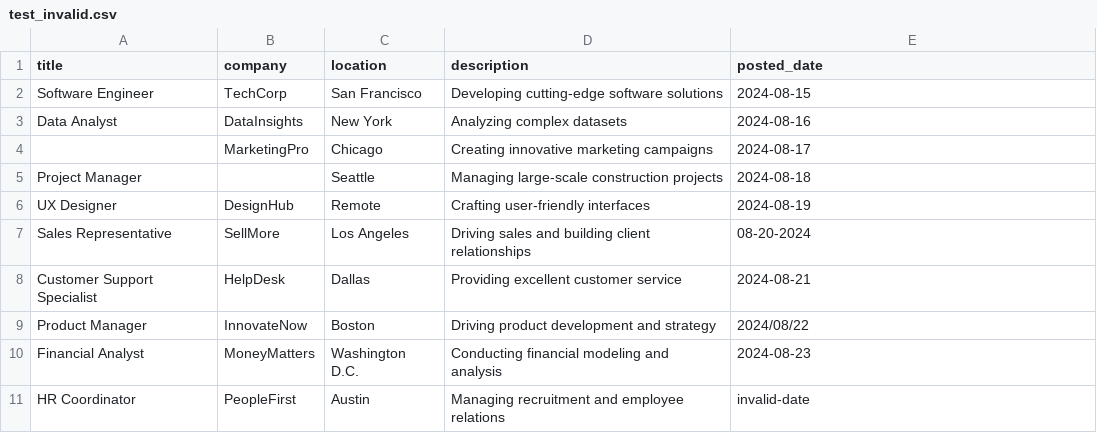
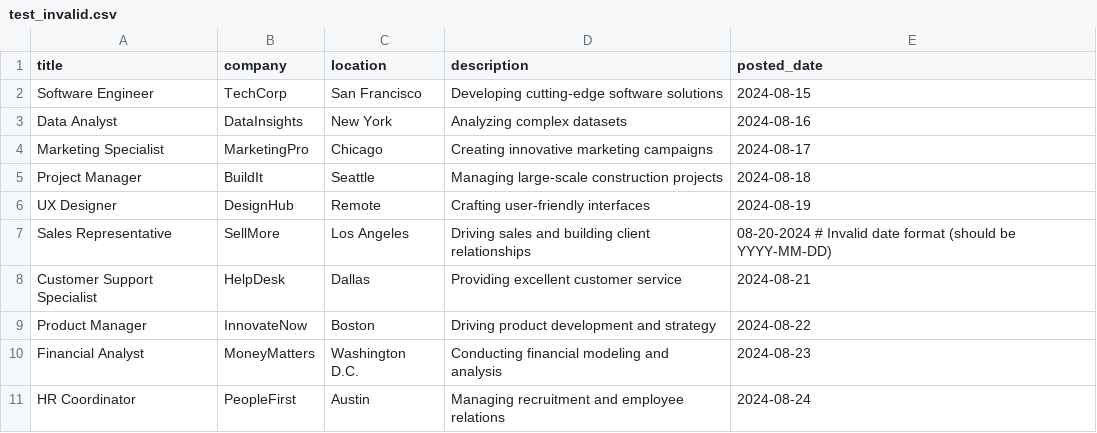
Before and after one commit to Drmsay/Job-Microservice, a CSV file: test_invalid.csv, drawn as a sheet.

```diff
--- a/test_invalid.csv
+++ b/test_invalid.csv
@@ -3,9 +3,9 @@ Software Engineer,TechCorp,San Francisco,Developing cutting-edge software soluti
 Data Analyst,DataInsights,New York,Analyzing complex datasets,2024-08-16
-,MarketingPro,Chicago,Creating innovative marketing campaigns,2024-08-17
-Project Manager,,Seattle,Managing large-scale construction projects,2024-08-18
+Marketing Specialist,MarketingPro,Chicago,Creating innovative marketing campaigns,2024-08-17
+Project Manager,BuildIt,Seattle,Managing large-scale construction projects,2024-08-18
 UX Designer,DesignHub,Remote,Crafting user-friendly interfaces,2024-08-19
-Sales Representative,SellMore,Los Angeles,Driving sales and building client relationships,08-20-2024
+Sales Representative,SellMore,Los Angeles,Driving sales and building client relationships,08-20-2024  # Invalid date format (should be YYYY-MM-DD)
 Customer Support Specialist,HelpDesk,Dallas,Providing excellent customer service,2024-08-21
-Product Manager,InnovateNow,Boston,Driving product development and strategy,2024/08/22
+Product Manager,InnovateNow,Boston,Driving product development and strategy,2024-08-22
 Financial Analyst,MoneyMatters,Washington D.C.,Conducting financial modeling and analysis,2024-08-23
-HR Coordinator,PeopleFirst,Austin,Managing recruitment and employee relations,invalid-date
+HR Coordinator,PeopleFirst,Austin,Managing recruitment and employee relations,2024-08-24
```
Also changed, not shown: 3 other files.
